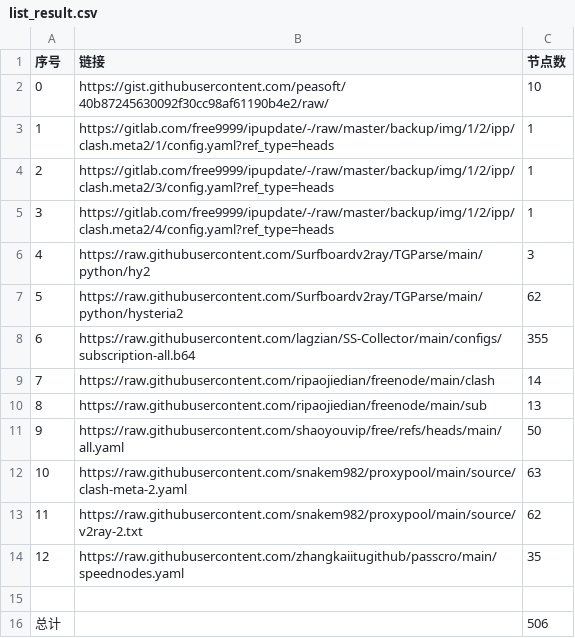
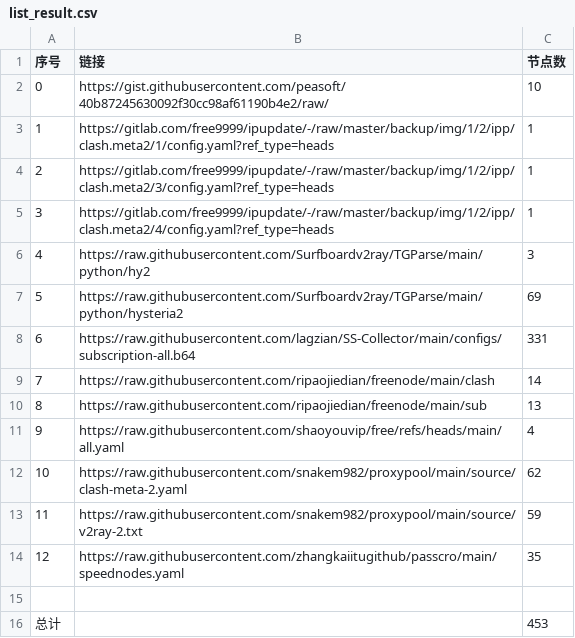
Before and after one commit to linjie9988/AutoMergePublicNodes, a CSV file: list_result.csv, drawn as a sheet.

```diff
--- a/list_result.csv
+++ b/list_result.csv
@@ -6,11 +6,11 @@
 4,https://raw.githubusercontent.com/Surfboardv2ray/TGParse/main/python/hy2,3
-5,https://raw.githubusercontent.com/Surfboardv2ray/TGParse/main/python/hysteria2,62
-6,https://raw.githubusercontent.com/lagzian/SS-Collector/main/configs/subscription-all.b64,355
+5,https://raw.githubusercontent.com/Surfboardv2ray/TGParse/main/python/hysteria2,69
+6,https://raw.githubusercontent.com/lagzian/SS-Collector/main/configs/subscription-all.b64,331
 7,https://raw.githubusercontent.com/ripaojiedian/freenode/main/clash,14
 8,https://raw.githubusercontent.com/ripaojiedian/freenode/main/sub,13
-9,https://raw.githubusercontent.com/shaoyouvip/free/refs/heads/main/all.yaml,50
-10,https://raw.githubusercontent.com/snakem982/proxypool/main/source/clash-meta-2.yaml,63
-11,https://raw.githubusercontent.com/snakem982/proxypool/main/source/v2ray-2.txt,62
+9,https://raw.githubusercontent.com/shaoyouvip/free/refs/heads/main/all.yaml,4
+10,https://raw.githubusercontent.com/snakem982/proxypool/main/source/clash-meta-2.yaml,62
+11,https://raw.githubusercontent.com/snakem982/proxypool/main/source/v2ray-2.txt,59
 12,https://raw.githubusercontent.com/zhangkaiitugithub/passcro/main/speednodes.yaml,35
 
-总计,,506
+总计,,453
```
Also changed, not shown: 31 other files.
